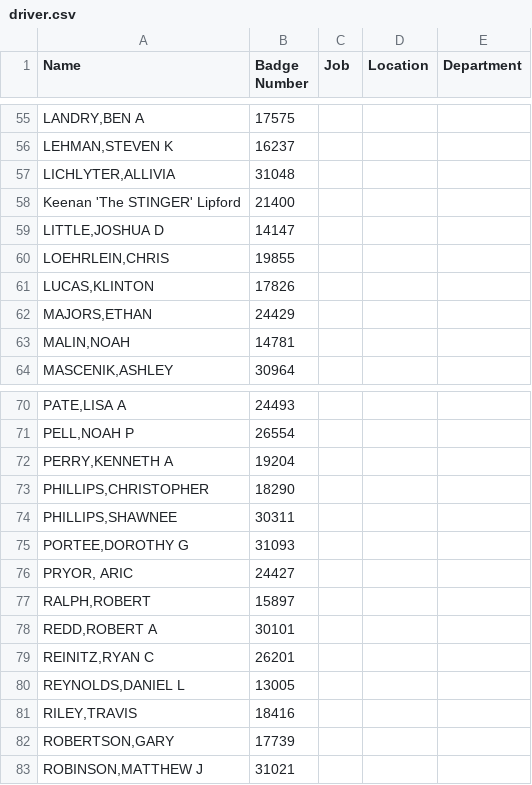
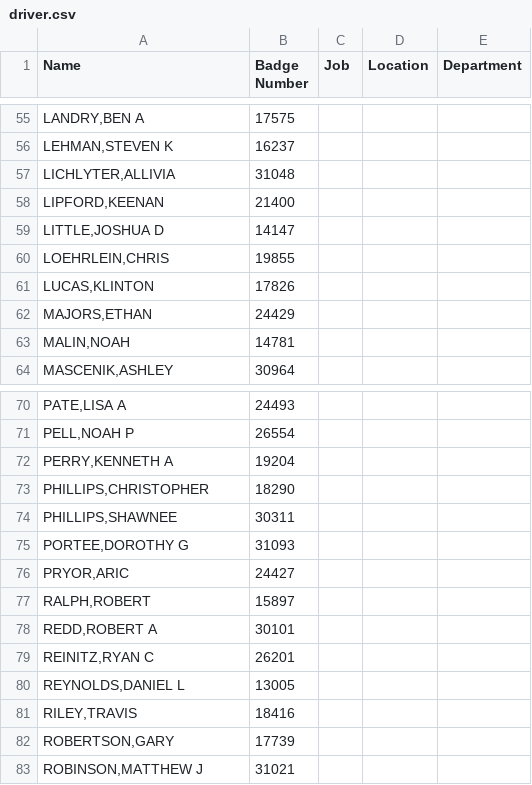
Before and after one commit to WalkerWest/redleaf, a CSV file: src/main/resources/driver.csv, drawn as a sheet; only a part is shown, gaps mark what is left out.

Commit message:
Alright ... got Pryor new Q2 (forklift manager override) report finished.

```diff
--- a/src/main/resources/driver.csv
+++ b/src/main/resources/driver.csv
@@ -57,3 +57,3 @@ Name,Badge Number,Job,Location,Department
 "LICHLYTER,ALLIVIA",31048,,,
-Keenan 'The STINGER' Lipford,21400,,,
+"LIPFORD,KEENAN",21400,,,
 "LITTLE,JOSHUA D",14147,,,
@@ -75,3 +75,3 @@ Keenan 'The STINGER' Lipford,21400,,,
 "PORTEE,DOROTHY G",31093,,,
-"PRYOR, ARIC",24427,,,
+"PRYOR,ARIC",24427,,,
 "RALPH,ROBERT",15897,,,
```
Also changed, not shown: 10 other files.
